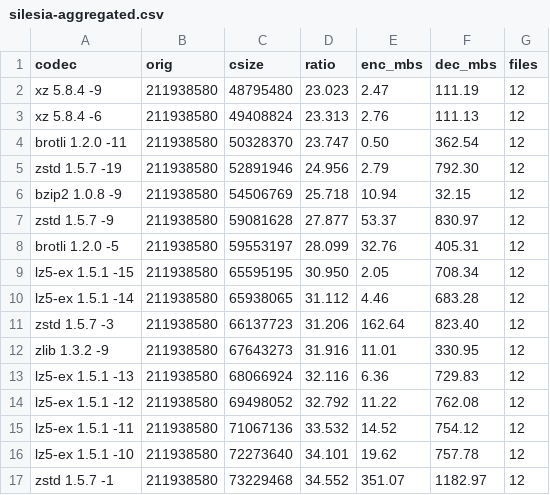
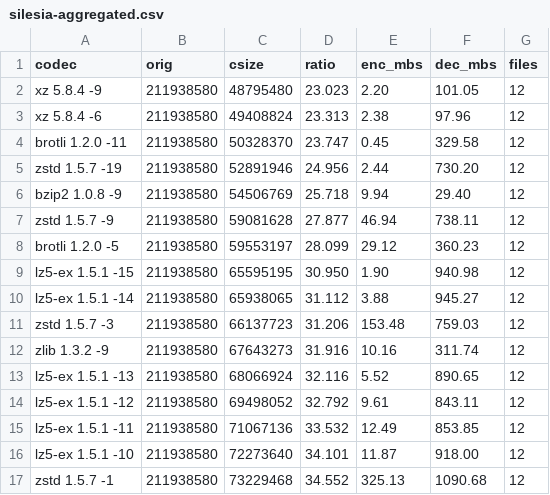
Before and after one commit to YadeWira/lz5-ex, a CSV file: bench/silesia-aggregated.csv, drawn as a sheet; only a part is shown; the diff covers the shown part only.

```diff
--- a/bench/silesia-aggregated.csv
+++ b/bench/silesia-aggregated.csv
@@ -1,17 +1,17 @@
 codec,orig,csize,ratio,enc_mbs,dec_mbs,files
-xz 5.8.4 -9,211938580,48795480,23.023,2.47,111.19,12
-xz 5.8.4 -6,211938580,49408824,23.313,2.76,111.13,12
-brotli 1.2.0 -11,211938580,50328370,23.747,0.50,362.54,12
-zstd 1.5.7 -19,211938580,52891946,24.956,2.79,792.30,12
-bzip2 1.0.8 -9,211938580,54506769,25.718,10.94,32.15,12
-zstd 1.5.7 -9,211938580,59081628,27.877,53.37,830.97,12
-brotli 1.2.0 -5,211938580,59553197,28.099,32.76,405.31,12
-lz5-ex 1.5.1 -15,211938580,65595195,30.950,2.05,708.34,12
-lz5-ex 1.5.1 -14,211938580,65938065,31.112,4.46,683.28,12
-zstd 1.5.7 -3,211938580,66137723,31.206,162.64,823.40,12
-zlib 1.3.2 -9,211938580,67643273,31.916,11.01,330.95,12
-lz5-ex 1.5.1 -13,211938580,68066924,32.116,6.36,729.83,12
-lz5-ex 1.5.1 -12,211938580,69498052,32.792,11.22,762.08,12
-lz5-ex 1.5.1 -11,211938580,71067136,33.532,14.52,754.12,12
-lz5-ex 1.5.1 -10,211938580,72273640,34.101,19.62,757.78,12
-zstd 1.5.7 -1,211938580,73229468,34.552,351.07,1182.97,12
+xz 5.8.4 -9,211938580,48795480,23.023,2.20,101.05,12
+xz 5.8.4 -6,211938580,49408824,23.313,2.38,97.96,12
+brotli 1.2.0 -11,211938580,50328370,23.747,0.45,329.58,12
+zstd 1.5.7 -19,211938580,52891946,24.956,2.44,730.20,12
+bzip2 1.0.8 -9,211938580,54506769,25.718,9.94,29.40,12
+zstd 1.5.7 -9,211938580,59081628,27.877,46.94,738.11,12
+brotli 1.2.0 -5,211938580,59553197,28.099,29.12,360.23,12
+lz5-ex 1.5.1 -15,211938580,65595195,30.950,1.90,940.98,12
+lz5-ex 1.5.1 -14,211938580,65938065,31.112,3.88,945.27,12
+zstd 1.5.7 -3,211938580,66137723,31.206,153.48,759.03,12
+zlib 1.3.2 -9,211938580,67643273,31.916,10.16,311.74,12
+lz5-ex 1.5.1 -13,211938580,68066924,32.116,5.52,890.65,12
+lz5-ex 1.5.1 -12,211938580,69498052,32.792,9.61,843.11,12
+lz5-ex 1.5.1 -11,211938580,71067136,33.532,12.49,853.85,12
+lz5-ex 1.5.1 -10,211938580,72273640,34.101,11.87,918.00,12
+zstd 1.5.7 -1,211938580,73229468,34.552,325.13,1090.68,12
```
Also changed, not shown: 26 edited cells elsewhere in this file, bench/silesia.csv, 1 other file.
